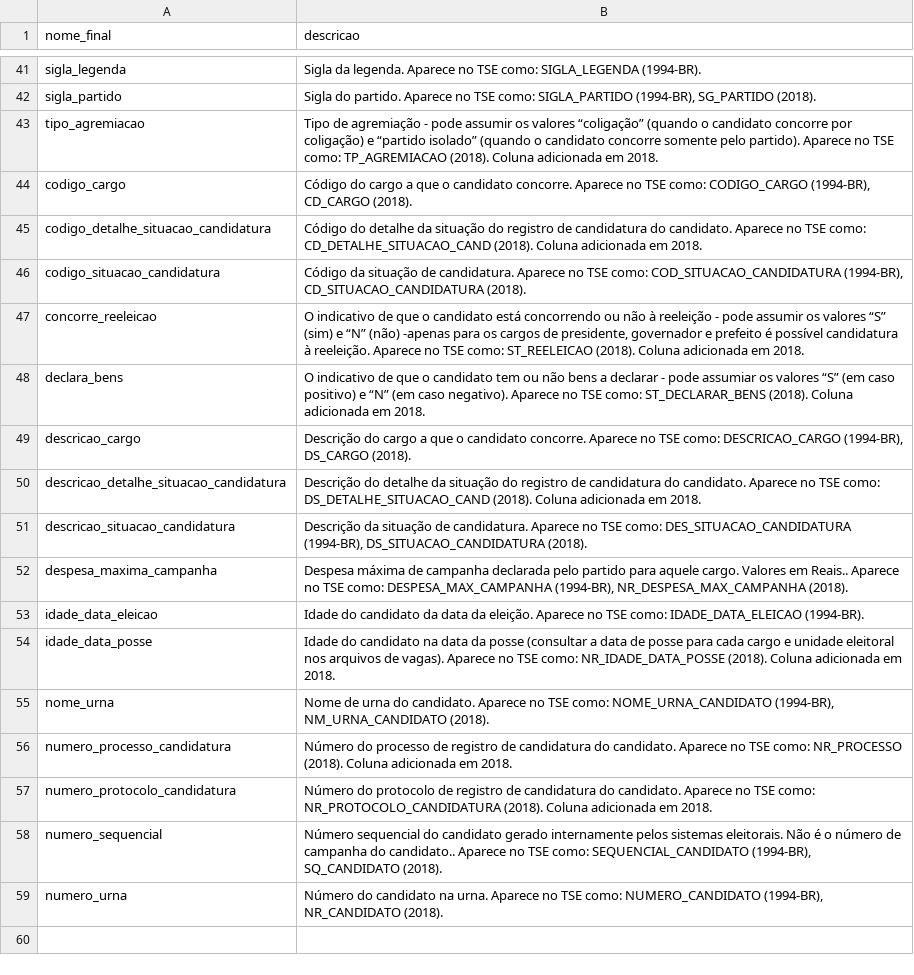
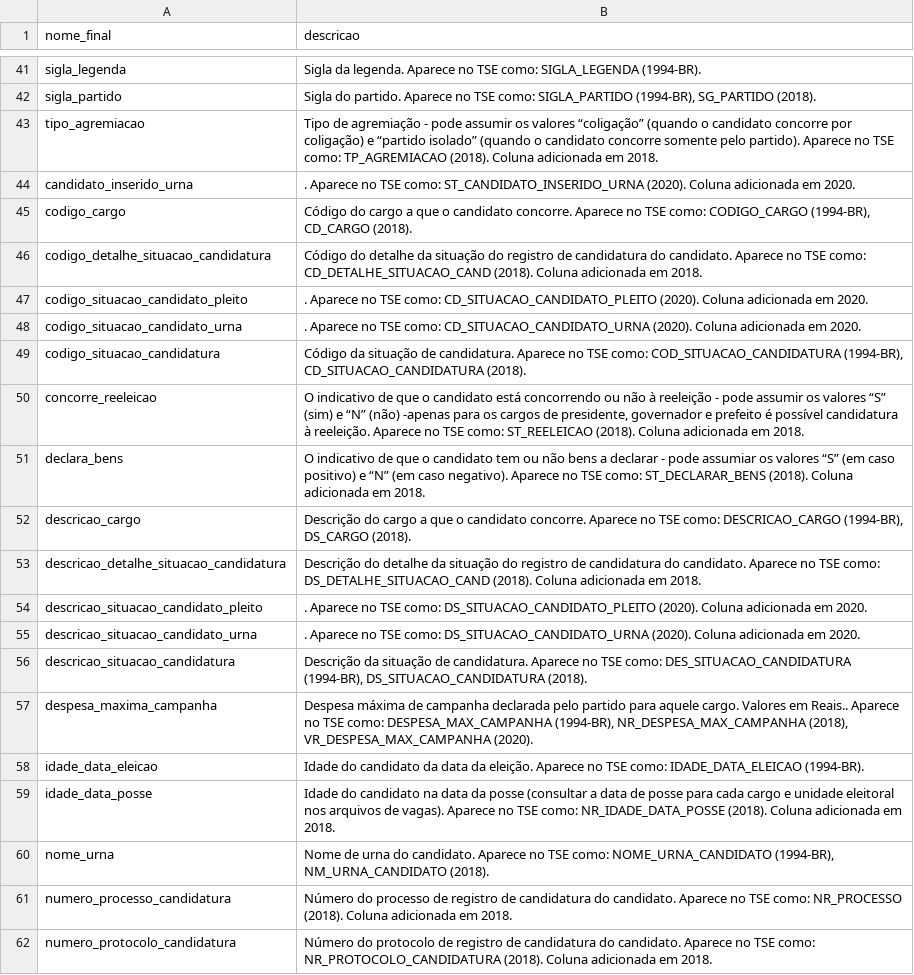
Before and after one commit to turicas/eleicoes-brasil, a CSV file: headers/candidatura-final.csv, drawn as a sheet; only a part is shown, gaps mark what is left out; the shorter side is filled out with more unchanged rows.

Commit message:
Inicia raspagem dos dados de candidatura de 2020

```diff
--- a/headers/candidatura-final.csv
+++ b/headers/candidatura-final.csv
@@ -43,4 +43,7 @@ sigla_partido,"Sigla do partido. Aparece no TSE como: SIGLA_PARTIDO (1994-BR), S
 tipo_agremiacao,Tipo de agremiação - pode assumir os valores “coligação” (quando o candidato concorre por coligação) e “partido isolado” (quando o candidato concorre somente pelo partido). Aparece no TSE como: TP_AGREMIACAO (2018). Coluna adicionada em 2018.
+candidato_inserido_urna,. Aparece no TSE como: ST_CANDIDATO_INSERIDO_URNA (2020). Coluna adicionada em 2020.
 codigo_cargo,"Código do cargo a que o candidato concorre. Aparece no TSE como: CODIGO_CARGO (1994-BR), CD_CARGO (2018)."
 codigo_detalhe_situacao_candidatura,Código do detalhe da situação do registro de candidatura do candidato. Aparece no TSE como: CD_DETALHE_SITUACAO_CAND (2018). Coluna adicionada em 2018.
+codigo_situacao_candidato_pleito,. Aparece no TSE como: CD_SITUACAO_CANDIDATO_PLEITO (2020). Coluna adicionada em 2020.
+codigo_situacao_candidato_urna,. Aparece no TSE como: CD_SITUACAO_CANDIDATO_URNA (2020). Coluna adicionada em 2020.
 codigo_situacao_candidatura,"Código da situação de candidatura. Aparece no TSE como: COD_SITUACAO_CANDIDATURA (1994-BR), CD_SITUACAO_CANDIDATURA (2018)."
@@ -50,4 +53,6 @@ descricao_cargo,"Descrição do cargo a que o candidato concorre. Aparece no TSE
 descricao_detalhe_situacao_candidatura,Descrição do detalhe da situação do registro de candidatura do candidato. Aparece no TSE como: DS_DETALHE_SITUACAO_CAND (2018). Coluna adicionada em 2018.
+descricao_situacao_candidato_pleito,. Aparece no TSE como: DS_SITUACAO_CANDIDATO_PLEITO (2020). Coluna adicionada em 2020.
+descricao_situacao_candidato_urna,. Aparece no TSE como: DS_SITUACAO_CANDIDATO_URNA (2020). Coluna adicionada em 2020.
 descricao_situacao_candidatura,"Descrição da situação de candidatura. Aparece no TSE como: DES_SITUACAO_CANDIDATURA (1994-BR), DS_SITUACAO_CANDIDATURA (2018)."
-despesa_maxima_campanha,"Despesa máxima de campanha declarada pelo partido para aquele cargo. Valores em Reais.. Aparece no TSE como: DESPESA_MAX_CAMPANHA (1994-BR), NR_DESPESA_MAX_CAMPANHA (2018)."
+despesa_maxima_campanha,"Despesa máxima de campanha declarada pelo partido para aquele cargo. Valores em Reais.. Aparece no TSE como: DESPESA_MAX_CAMPANHA (1994-BR), NR_DESPESA_MAX_CAMPANHA (2018), VR_DESPESA_MAX_CAMPANHA (2020)."
 idade_data_eleicao,Idade do candidato da data da eleição. Aparece no TSE como: IDADE_DATA_ELEICAO (1994-BR).
```
Also changed, not shown: schema/candidatura.csv, 2 other files.
